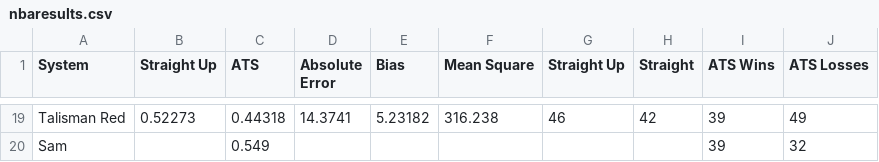
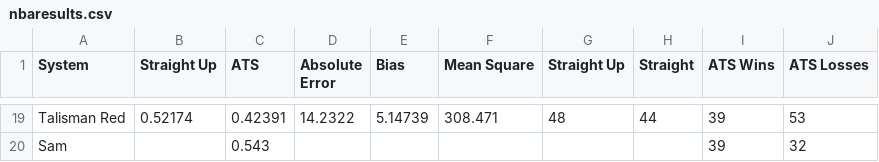
Before and after one commit to marcobets91/nba, a CSV file: nbaresults.csv, drawn as a sheet; only a part is shown, gaps mark what is left out; the diff covers the shown part only; the diff names each change by its address in the sheet, - before the commit and + after, or states it on an @@ line.

```diff
--- a/nbaresults.csv
+++ b/nbaresults.csv
-B19 (Straight Up): 0.52273
+B19 (Straight Up): 0.52174
-C19 (ATS): 0.44318
+C19 (ATS): 0.42391
-D19 (Absolute Error): 14.3741
+D19 (Absolute Error): 14.2322
-E19 (Bias): 5.23182
+E19 (Bias): 5.14739
-F19 (Mean Square): 316.238
+F19 (Mean Square): 308.471
-G19 (Straight Up): 46
+G19 (Straight Up): 48
-H19 (Straight): 42
+H19 (Straight): 44
-J19 (ATS Losses): 49
+J19 (ATS Losses): 53
-C20 (ATS): 0.549
+C20 (ATS): 0.543
```
Also changed, not shown: 3 added rows, 3 removed rows and 121 edited cells elsewhere in this file, nbapreds.csv.
